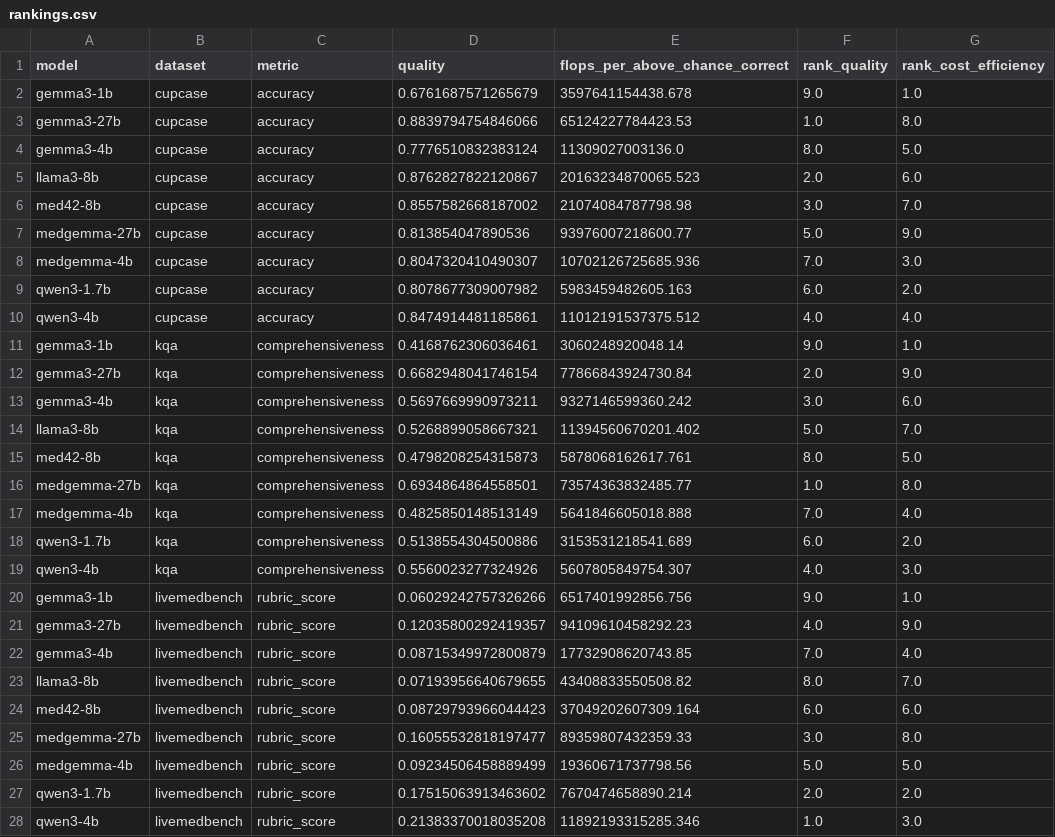
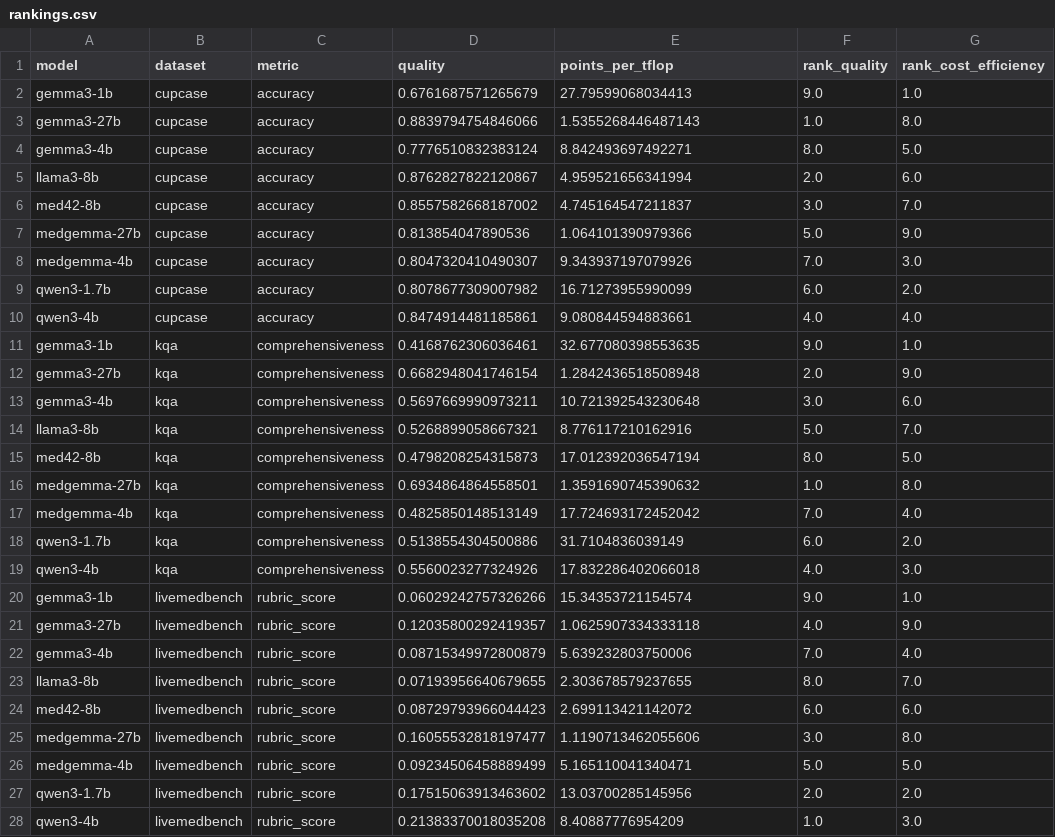
Before and after one commit to MaxJ-03/Beyond_the_Score, a CSV file: results/analysis/rankings.csv, drawn as a sheet; only a part is shown; the diff covers the shown part only.

```diff
--- a/results/analysis/rankings.csv
+++ b/results/analysis/rankings.csv
@@ -1,28 +1,28 @@
-model,dataset,metric,quality,flops_per_above_chance_correct,rank_quality,rank_cost_efficiency
-gemma3-1b,cupcase,accuracy,0.6761687571265679,3597641154438.678,9.0,1.0
-gemma3-27b,cupcase,accuracy,0.8839794754846066,65124227784423.53,1.0,8.0
-gemma3-4b,cupcase,accuracy,0.7776510832383124,11309027003136.0,8.0,5.0
-llama3-8b,cupcase,accuracy,0.8762827822120867,20163234870065.523,2.0,6.0
-med42-8b,cupcase,accuracy,0.8557582668187002,21074084787798.98,3.0,7.0
-medgemma-27b,cupcase,accuracy,0.813854047890536,93976007218600.77,5.0,9.0
-medgemma-4b,cupcase,accuracy,0.8047320410490307,10702126725685.936,7.0,3.0
-qwen3-1.7b,cupcase,accuracy,0.8078677309007982,5983459482605.163,6.0,2.0
-qwen3-4b,cupcase,accuracy,0.8474914481185861,11012191537375.512,4.0,4.0
-gemma3-1b,kqa,comprehensiveness,0.4168762306036461,3060248920048.14,9.0,1.0
-gemma3-27b,kqa,comprehensiveness,0.6682948041746154,77866843924730.84,2.0,9.0
-gemma3-4b,kqa,comprehensiveness,0.5697669990973211,9327146599360.242,3.0,6.0
-llama3-8b,kqa,comprehensiveness,0.5268899058667321,11394560670201.402,5.0,7.0
-med42-8b,kqa,comprehensiveness,0.4798208254315873,5878068162617.761,8.0,5.0
-medgemma-27b,kqa,comprehensiveness,0.6934864864558501,73574363832485.77,1.0,8.0
-medgemma-4b,kqa,comprehensiveness,0.4825850148513149,5641846605018.888,7.0,4.0
-qwen3-1.7b,kqa,comprehensiveness,0.5138554304500886,3153531218541.689,6.0,2.0
-qwen3-4b,kqa,comprehensiveness,0.5560023277324926,5607805849754.307,4.0,3.0
-gemma3-1b,livemedbench,rubric_score,0.06029242757326266,6517401992856.756,9.0,1.0
-gemma3-27b,livemedbench,rubric_score,0.12035800292419357,94109610458292.23,4.0,9.0
-gemma3-4b,livemedbench,rubric_score,0.08715349972800879,17732908620743.85,7.0,4.0
-llama3-8b,livemedbench,rubric_score,0.07193956640679655,43408833550508.82,8.0,7.0
-med42-8b,livemedbench,rubric_score,0.08729793966044423,37049202607309.164,6.0,6.0
-medgemma-27b,livemedbench,rubric_score,0.16055532818197477,89359807432359.33,3.0,8.0
-medgemma-4b,livemedbench,rubric_score,0.09234506458889499,19360671737798.56,5.0,5.0
-qwen3-1.7b,livemedbench,rubric_score,0.17515063913463602,7670474658890.214,2.0,2.0
-qwen3-4b,livemedbench,rubric_score,0.21383370018035208,11892193315285.346,1.0,3.0
+model,dataset,metric,quality,points_per_tflop,rank_quality,rank_cost_efficiency
+gemma3-1b,cupcase,accuracy,0.6761687571265679,27.79599068034413,9.0,1.0
+gemma3-27b,cupcase,accuracy,0.8839794754846066,1.5355268446487143,1.0,8.0
+gemma3-4b,cupcase,accuracy,0.7776510832383124,8.842493697492271,8.0,5.0
+llama3-8b,cupcase,accuracy,0.8762827822120867,4.959521656341994,2.0,6.0
+med42-8b,cupcase,accuracy,0.8557582668187002,4.745164547211837,3.0,7.0
+medgemma-27b,cupcase,accuracy,0.813854047890536,1.064101390979366,5.0,9.0
+medgemma-4b,cupcase,accuracy,0.8047320410490307,9.343937197079926,7.0,3.0
+qwen3-1.7b,cupcase,accuracy,0.8078677309007982,16.71273955990099,6.0,2.0
+qwen3-4b,cupcase,accuracy,0.8474914481185861,9.080844594883661,4.0,4.0
+gemma3-1b,kqa,comprehensiveness,0.4168762306036461,32.677080398553635,9.0,1.0
+gemma3-27b,kqa,comprehensiveness,0.6682948041746154,1.2842436518508948,2.0,9.0
+gemma3-4b,kqa,comprehensiveness,0.5697669990973211,10.721392543230648,3.0,6.0
+llama3-8b,kqa,comprehensiveness,0.5268899058667321,8.776117210162916,5.0,7.0
+med42-8b,kqa,comprehensiveness,0.4798208254315873,17.012392036547194,8.0,5.0
+medgemma-27b,kqa,comprehensiveness,0.6934864864558501,1.3591690745390632,1.0,8.0
+medgemma-4b,kqa,comprehensiveness,0.4825850148513149,17.724693172452042,7.0,4.0
+qwen3-1.7b,kqa,comprehensiveness,0.5138554304500886,31.7104836039149,6.0,2.0
+qwen3-4b,kqa,comprehensiveness,0.5560023277324926,17.832286402066018,4.0,3.0
+gemma3-1b,livemedbench,rubric_score,0.06029242757326266,15.34353721154574,9.0,1.0
+gemma3-27b,livemedbench,rubric_score,0.12035800292419357,1.0625907334333118,4.0,9.0
+gemma3-4b,livemedbench,rubric_score,0.08715349972800879,5.639232803750006,7.0,4.0
+llama3-8b,livemedbench,rubric_score,0.07193956640679655,2.303678579237655,8.0,7.0
+med42-8b,livemedbench,rubric_score,0.08729793966044423,2.699113421142072,6.0,6.0
+medgemma-27b,livemedbench,rubric_score,0.16055532818197477,1.1190713462055606,3.0,8.0
+medgemma-4b,livemedbench,rubric_score,0.09234506458889499,5.165110041340471,5.0,5.0
+qwen3-1.7b,livemedbench,rubric_score,0.17515063913463602,13.03700285145956,2.0,2.0
+qwen3-4b,livemedbench,rubric_score,0.21383370018035208,8.40887776954209,1.0,3.0
```
Also changed, not shown: 126 edited cells elsewhere in this file, results/analysis/layer_summary.csv, results/analysis/summary.csv, 21 other files.
